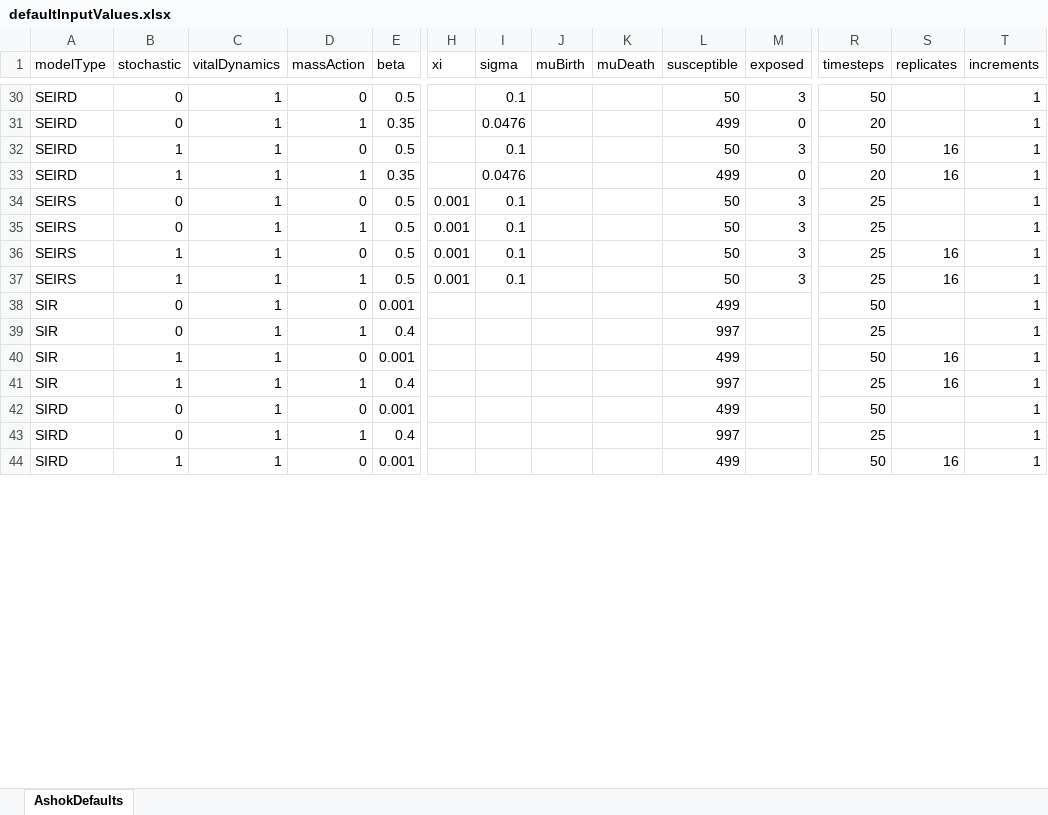
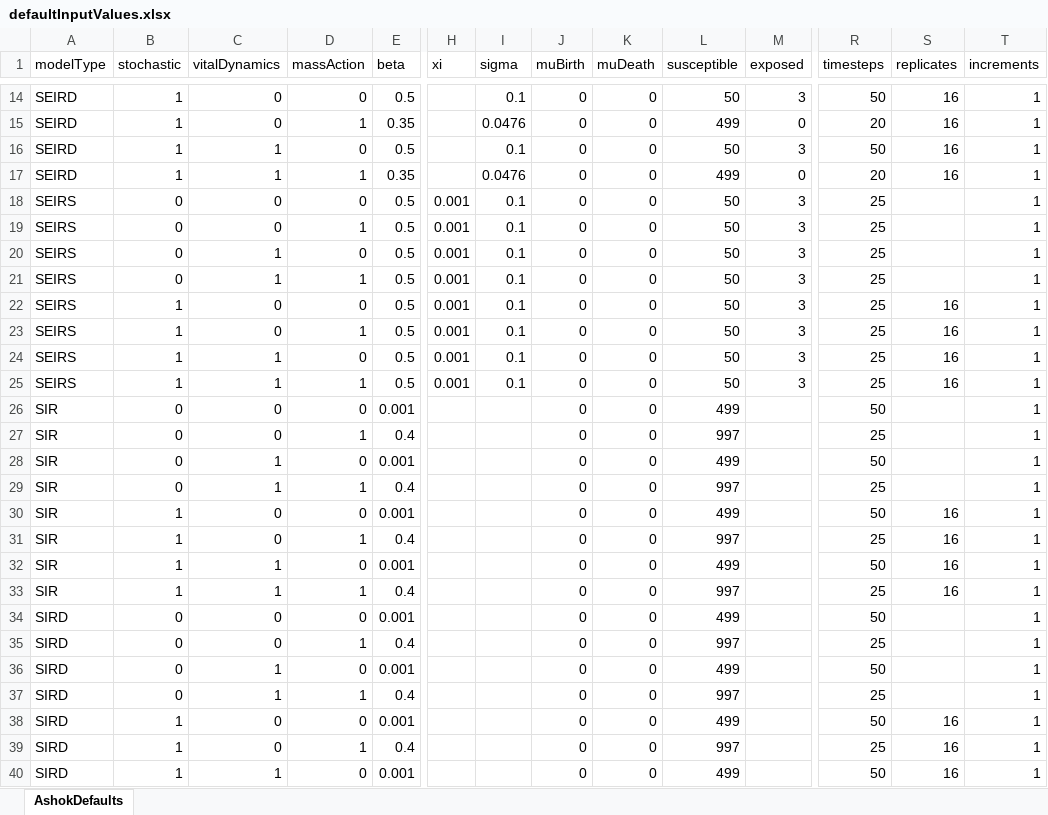
Before and after one commit to ashokkrish/episim, an Excel workbook: data/defaultInputValues.xlsx, sheet AshokDefaults, drawn as a sheet; only a part is shown, gaps mark what is left out; values as stored, in another font and other column widths than the file's, no cell formats; charts and pictures and conditional formats not drawn; addresses are those after the commit; rows hold the shown columns only; the diff covers the shown part only; the diff names each change by its address in the sheet, - before the commit and + after, or states it on an @@ line.

```diff
--- a/data/defaultInputValues.xlsx (sheet AshokDefaults)
+++ b/data/defaultInputValues.xlsx (sheet AshokDefaults)
-B14:B15 (stochastic): 0
+B14:B15 (stochastic): 1
-C14:C15 (vitalDynamics): 1
+C14:C15 (vitalDynamics): 0
-J14:J17 (muBirth): (empty)
+J14:J17 (muBirth): 0
-K14:K17 (muDeath): (empty)
+K14:K17 (muDeath): 0
-S14:S15 (replicates): (empty)
+S14:S15 (replicates): 16
+row 18: SEIRS | 0 | 0 | 0 | 0.5 | 0.001 | 0.1 | 0 | 0 | 50 | 3 | 25 |  | 1
+row 19: SEIRS | 0 | 0 | 1 | 0.5 | 0.001 | 0.1 | 0 | 0 | 50 | 3 | 25 |  | 1
-J20:J21 (muBirth): (empty)
+J20:J21 (muBirth): 0
-K20:K21 (muDeath): (empty)
+K20:K21 (muDeath): 0
+row 22: SEIRS | 1 | 0 | 0 | 0.5 | 0.001 | 0.1 | 0 | 0 | 50 | 3 | 25 | 16 | 1
+row 23: SEIRS | 1 | 0 | 1 | 0.5 | 0.001 | 0.1 | 0 | 0 | 50 | 3 | 25 | 16 | 1
-J24:J25 (muBirth): (empty)
+J24:J25 (muBirth): 0
-K24:K25 (muDeath): (empty)
+K24:K25 (muDeath): 0
+row 26: SIR | 0 | 0 | 0 | 0.001 |  |  | 0 | 0 | 499 |  | 50 |  | 1
+row 27: SIR | 0 | 0 | 1 | 0.4 |  |  | 0 | 0 | 997 |  | 25 |  | 1
-J28:J29 (muBirth): (empty)
+J28:J29 (muBirth): 0
-K28:K29 (muDeath): (empty)
+K28:K29 (muDeath): 0
+row 30: SIR | 1 | 0 | 0 | 0.001 |  |  | 0 | 0 | 499 |  | 50 | 16 | 1
+row 31: SIR | 1 | 0 | 1 | 0.4 |  |  | 0 | 0 | 997 |  | 25 | 16 | 1
-J32:J33 (muBirth): (empty)
+J32:J33 (muBirth): 0
-K32:K33 (muDeath): (empty)
+K32:K33 (muDeath): 0
+row 34: SIRD | 0 | 0 | 0 | 0.001 |  |  | 0 | 0 | 499 |  | 50 |  | 1
+row 35: SIRD | 0 | 0 | 1 | 0.4 |  |  | 0 | 0 | 997 |  | 25 |  | 1
-J36:J37 (muBirth): (empty)
+J36:J37 (muBirth): 0
-K36:K37 (muDeath): (empty)
+K36:K37 (muDeath): 0
+row 38: SIRD | 1 | 0 | 0 | 0.001 |  |  | 0 | 0 | 499 |  | 50 | 16 | 1
+row 39: SIRD | 1 | 0 | 1 | 0.4 |  |  | 0 | 0 | 997 |  | 25 | 16 | 1
-J40 (muBirth): (empty)
+J40 (muBirth): 0
-K40 (muDeath): (empty)
+K40 (muDeath): 0
```
Also changed, not shown: 8 added rows, 20 removed rows and 32 edited cells elsewhere in this sheet, cell formats, charts or pictures.
